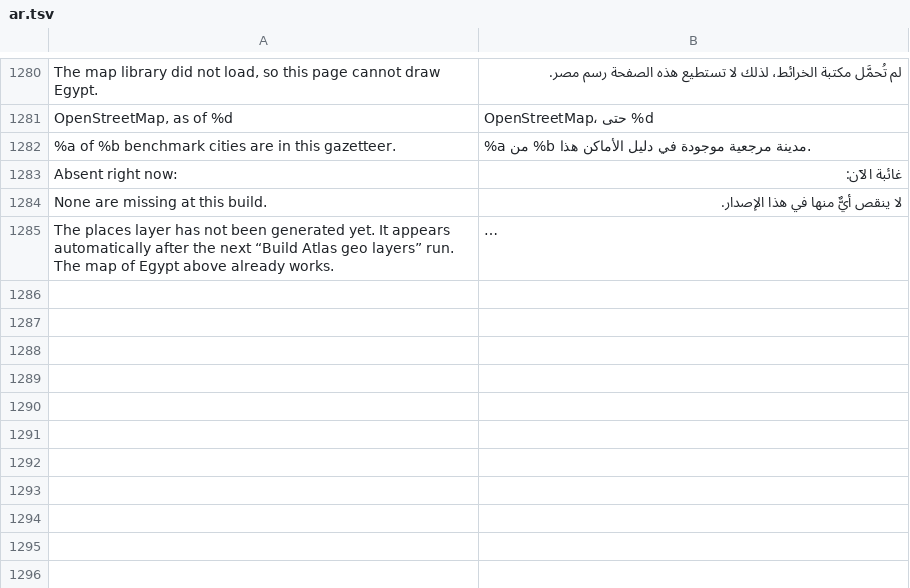
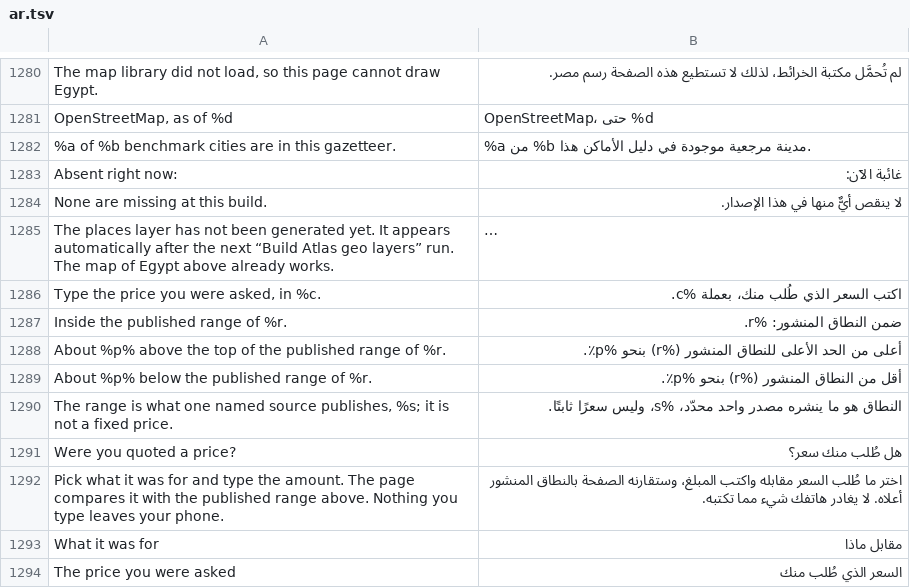
Before and after one commit to AhmedNasr289/egybi, a TSV file: backend/i18n/ar.tsv, drawn as a sheet; only a part is shown, gaps mark what is left out; long unchanged cells end in …; the diff names each change by its address in the sheet, - before the commit and + after, or states it on an @@ line.

```diff
--- a/backend/i18n/ar.tsv
+++ b/backend/i18n/ar.tsv
+row 1286: Type the price you were asked, in %c. | اكتب السعر الذي طُلب منك، بعملة %c.
+row 1287: Inside the published range of %r. | ضمن النطاق المنشور: %r.
+row 1288: About %p% above the top of the published range of %r. | أعلى من الحد الأعلى للنطاق المنشور (%r) بنحو %p٪.
+row 1289: About %p% below the published range of %r. | أقل من النطاق المنشور (%r) بنحو %p٪.
+row 1290: The range is what one named source publishes, %s; it is not a fixed price. | النطاق هو ما ينشره مصدر واحد محدّد، %s، وليس سعرًا ثابتًا.
+row 1291: Were you quoted a price? | هل طُلب منك سعر؟
+row 1292: Pick what it was for and type the amount. The page compares it with the published range above. Nothing you type leaves your phone. | اختر ما طُلب السعر مقابله واكتب المبلغ، وستقارنه الصفحة بالنطاق المنشور أعلاه. لا يغادر هاتفك شيء مما تكتبه.
+row 1293: What it was for | مقابل ماذا
+row 1294: The price you were asked | السعر الذي طُلب منك
```
Also changed, not shown: backend/i18n/ru.tsv, 39 other files.
